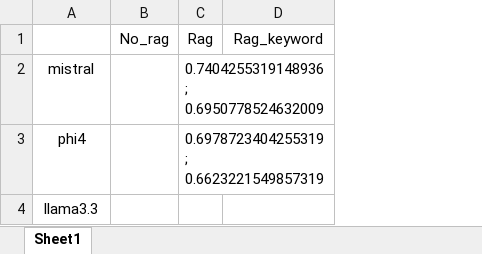
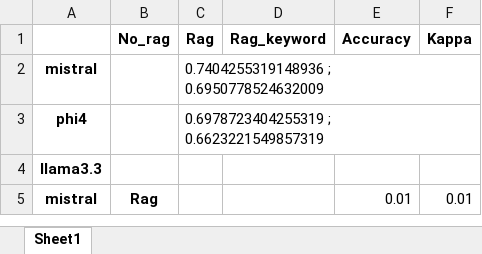
Before and after one commit to kmadou019/subjective-comment-clf, an Excel workbook: excel/performance.xlsx, sheet Sheet1, drawn as a sheet; values as stored, in another font and other column widths than the file's, no borders; the diff names each change by its address in the sheet, - before the commit and + after, or states it on an @@ line.

```diff
--- a/excel/performance.xlsx (sheet Sheet1)
+++ b/excel/performance.xlsx (sheet Sheet1)
+column E (Accuracy), empty
+column F (Kappa), empty
-B1:D1 bold: off
+B1:D1 bold: on
-A2:A4 bold: off
+A2:A4 bold: on
+row 5: mistral | Rag |  |  | 0.01 | 0.01
```
Also changed, not shown: excel/matrix_cohen.xlsx, 4 other files.
